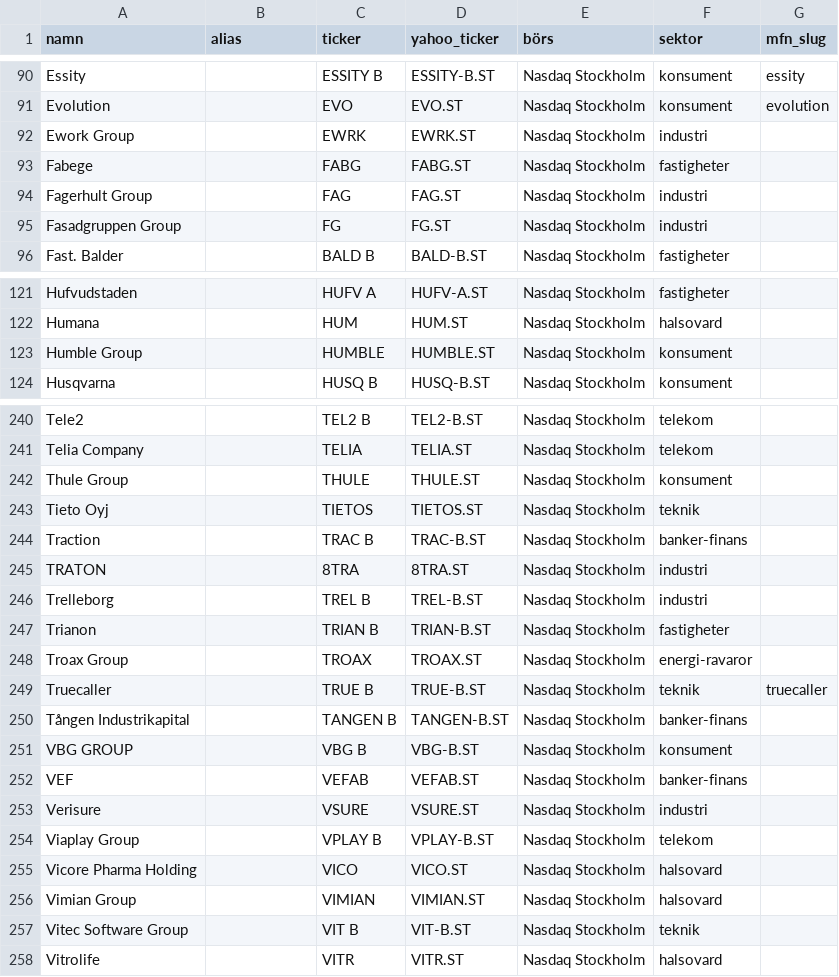
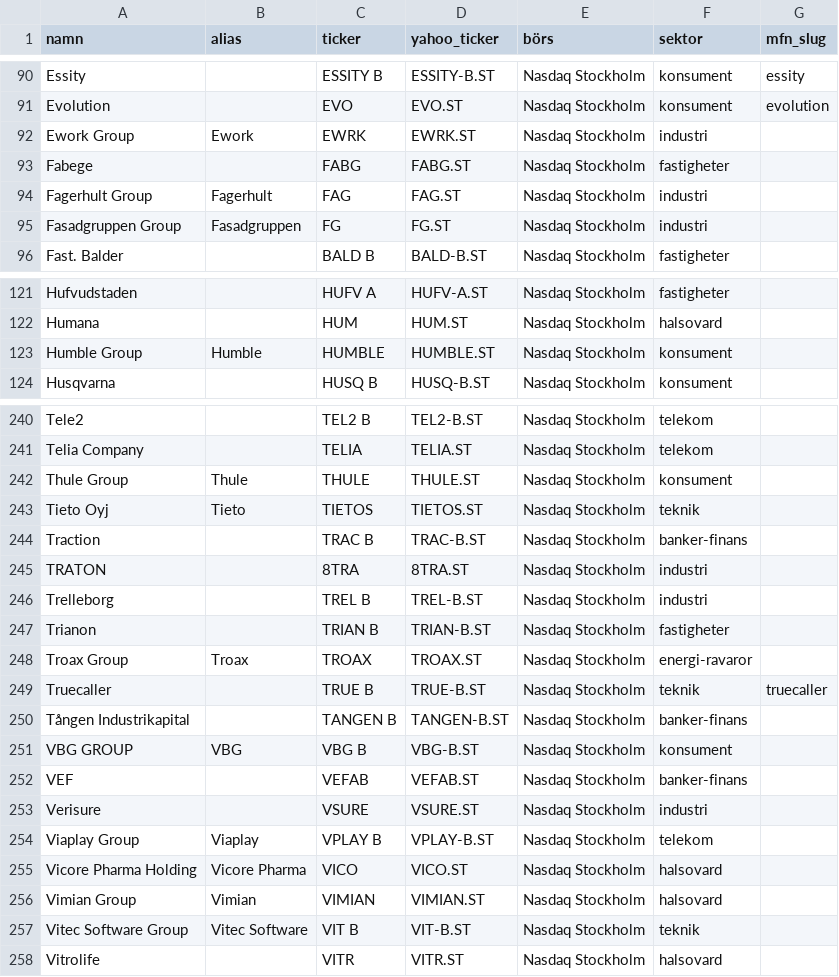
Before and after one commit to peternordengren-netizen/veckans-finans, a CSV file: data/instruments.csv, drawn as a sheet; only a part is shown, gaps mark what is left out; the diff covers the shown part only.

```diff
--- a/data/instruments.csv
+++ b/data/instruments.csv
@@ -91,6 +91,6 @@ Essity,,ESSITY B,ESSITY-B.ST,Nasdaq Stockholm,konsument,essity
 Evolution,,EVO,EVO.ST,Nasdaq Stockholm,konsument,evolution
-Ework Group,,EWRK,EWRK.ST,Nasdaq Stockholm,industri,
+Ework Group,Ework,EWRK,EWRK.ST,Nasdaq Stockholm,industri,
 Fabege,,FABG,FABG.ST,Nasdaq Stockholm,fastigheter,
-Fagerhult Group,,FAG,FAG.ST,Nasdaq Stockholm,industri,
-Fasadgruppen Group,,FG,FG.ST,Nasdaq Stockholm,industri,
+Fagerhult Group,Fagerhult,FAG,FAG.ST,Nasdaq Stockholm,industri,
+Fasadgruppen Group,Fasadgruppen,FG,FG.ST,Nasdaq Stockholm,industri,
 Fast. Balder,,BALD B,BALD-B.ST,Nasdaq Stockholm,fastigheter,
@@ -122,3 +122,3 @@ Hufvudstaden,,HUFV A,HUFV-A.ST,Nasdaq Stockholm,fastigheter,
 Humana,,HUM,HUM.ST,Nasdaq Stockholm,halsovard,
-Humble Group,,HUMBLE,HUMBLE.ST,Nasdaq Stockholm,konsument,
+Humble Group,Humble,HUMBLE,HUMBLE.ST,Nasdaq Stockholm,konsument,
 Husqvarna,,HUSQ B,HUSQ-B.ST,Nasdaq Stockholm,konsument,
@@ -241,4 +241,4 @@ Tele2,,TEL2 B,TEL2-B.ST,Nasdaq Stockholm,telekom,
 Telia Company,,TELIA,TELIA.ST,Nasdaq Stockholm,telekom,
-Thule Group,,THULE,THULE.ST,Nasdaq Stockholm,konsument,
-Tieto Oyj,,TIETOS,TIETOS.ST,Nasdaq Stockholm,teknik,
+Thule Group,Thule,THULE,THULE.ST,Nasdaq Stockholm,konsument,
+Tieto Oyj,Tieto,TIETOS,TIETOS.ST,Nasdaq Stockholm,teknik,
 Traction,,TRAC B,TRAC-B.ST,Nasdaq Stockholm,banker-finans,
@@ -247,12 +247,12 @@ Trelleborg,,TREL B,TREL-B.ST,Nasdaq Stockholm,industri,
 Trianon,,TRIAN B,TRIAN-B.ST,Nasdaq Stockholm,fastigheter,
-Troax Group,,TROAX,TROAX.ST,Nasdaq Stockholm,energi-ravaror,
+Troax Group,Troax,TROAX,TROAX.ST,Nasdaq Stockholm,energi-ravaror,
 Truecaller,,TRUE B,TRUE-B.ST,Nasdaq Stockholm,teknik,truecaller
 Tången Industrikapital,,TANGEN B,TANGEN-B.ST,Nasdaq Stockholm,banker-finans,
-VBG GROUP,,VBG B,VBG-B.ST,Nasdaq Stockholm,konsument,
+VBG GROUP,VBG,VBG B,VBG-B.ST,Nasdaq Stockholm,konsument,
 VEF,,VEFAB,VEFAB.ST,Nasdaq Stockholm,banker-finans,
 Verisure,,VSURE,VSURE.ST,Nasdaq Stockholm,industri,
-Viaplay Group,,VPLAY B,VPLAY-B.ST,Nasdaq Stockholm,telekom,
-Vicore Pharma Holding,,VICO,VICO.ST,Nasdaq Stockholm,halsovard,
-Vimian Group,,VIMIAN,VIMIAN.ST,Nasdaq Stockholm,halsovard,
-Vitec Software Group,,VIT B,VIT-B.ST,Nasdaq Stockholm,teknik,
+Viaplay Group,Viaplay,VPLAY B,VPLAY-B.ST,Nasdaq Stockholm,telekom,
+Vicore Pharma Holding,Vicore Pharma,VICO,VICO.ST,Nasdaq Stockholm,halsovard,
+Vimian Group,Vimian,VIMIAN,VIMIAN.ST,Nasdaq Stockholm,halsovard,
+Vitec Software Group,Vitec Software,VIT B,VIT-B.ST,Nasdaq Stockholm,teknik,
 Vitrolife,,VITR,VITR.ST,Nasdaq Stockholm,halsovard,
```
Also changed, not shown: 55 edited cells elsewhere in this file, 4 other files.
